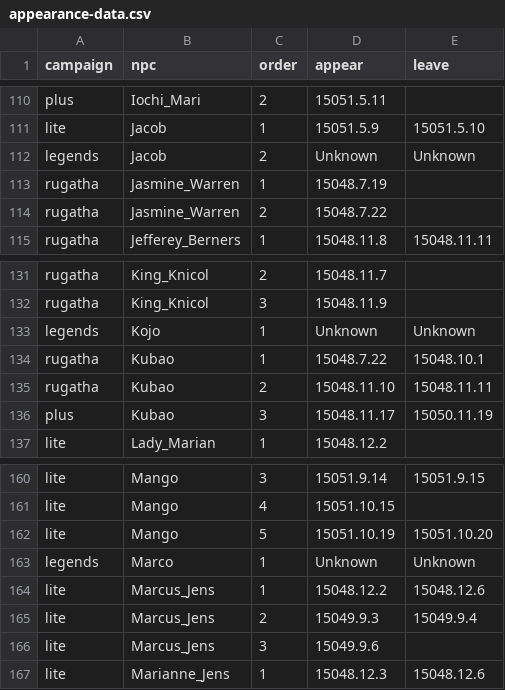
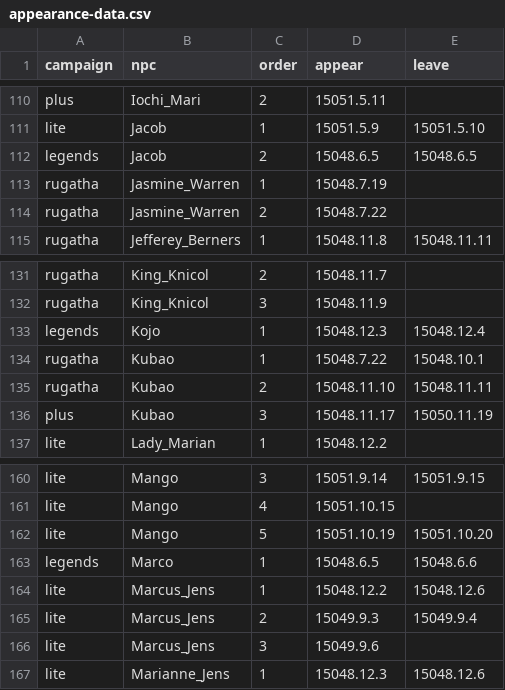
Before and after one commit to rugatha/web, a CSV file: npc/appearance-timeline/appearance-data.csv, drawn as a sheet; only a part is shown, gaps mark what is left out; the diff covers the shown part only.

```diff
--- a/npc/appearance-timeline/appearance-data.csv
+++ b/npc/appearance-timeline/appearance-data.csv
@@ -111,3 +111,3 @@ plus,Iochi_Mari,2,15051.5.11,
 lite,Jacob,1,15051.5.9,15051.5.10
-legends,Jacob,2,Unknown,Unknown
+legends,Jacob,2,15048.6.5,15048.6.5
 rugatha,Jasmine_Warren,1,15048.7.19,
@@ -132,3 +132,3 @@ rugatha,King_Knicol,2,15048.11.7,
 rugatha,King_Knicol,3,15048.11.9,
-legends,Kojo,1,Unknown,Unknown
+legends,Kojo,1,15048.12.3,15048.12.4
 rugatha,Kubao,1,15048.7.22,15048.10.1
@@ -162,3 +162,3 @@ lite,Mango,4,15051.10.15,
 lite,Mango,5,15051.10.19,15051.10.20
-legends,Marco,1,Unknown,Unknown
+legends,Marco,1,15048.6.5,15048.6.6
 lite,Marcus_Jens,1,15048.12.2,15048.12.6
```
Also changed, not shown: 14 edited cells elsewhere in this file, 29 other files.
